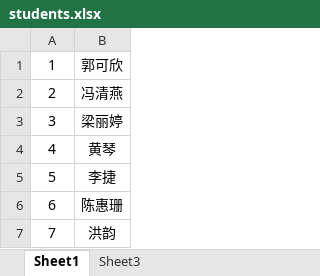
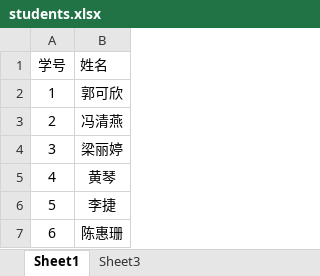
Before and after one commit to ChengChiongWah/Seat, an Excel workbook: students.xlsx, sheet Sheet1, drawn as a sheet; only a part is shown; the shorter side is filled out with more unchanged rows; values as stored, in another font and other column widths than the file's, no borders; the diff names each change by its address in the sheet, - before the commit and + after, or states it on an @@ line.

```diff
--- a/students.xlsx (sheet Sheet1)
+++ b/students.xlsx (sheet Sheet1)
+row 1: 学号 | 姓名
```
Also changed, not shown: 1 other file.
